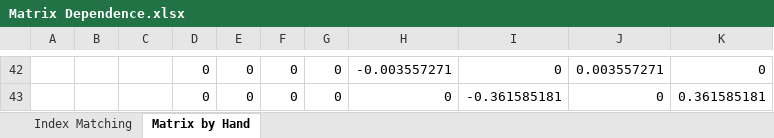
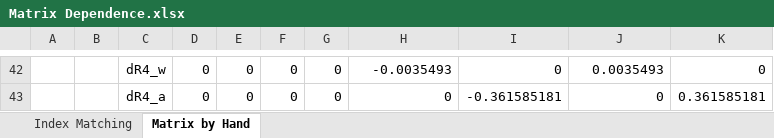
Before and after one commit to JShultz89/ICSolarThermalModel, an Excel workbook: Matrix Dependence.xlsx, sheet Matrix by Hand, drawn as a sheet; only a part is shown, gaps mark what is left out; values as stored, in another font and other column widths than the file's, no borders; charts and pictures not drawn; the diff covers the shown part only; the diff names each change by its address in the sheet, - before the commit and + after, or states it on an @@ line.

Commit message:
20150107 - Updated Manual Derivative Matrix Excel
Updated Excel sheet with new balance equation derivatives.

```diff
--- a/Matrix Dependence.xlsx (sheet Matrix by Hand)
+++ b/Matrix Dependence.xlsx (sheet Matrix by Hand)
-C42: (empty)
+C42: dR4_w
-H42: -0.003557271
+H42: -0.0035493
-J42: 0.003557271
+J42: 0.0035493
-C43: (empty)
+C43: dR4_a
```
Also changed, not shown: 52 edited cells and cell formats elsewhere in this sheet, charts or pictures, 3 other files.
